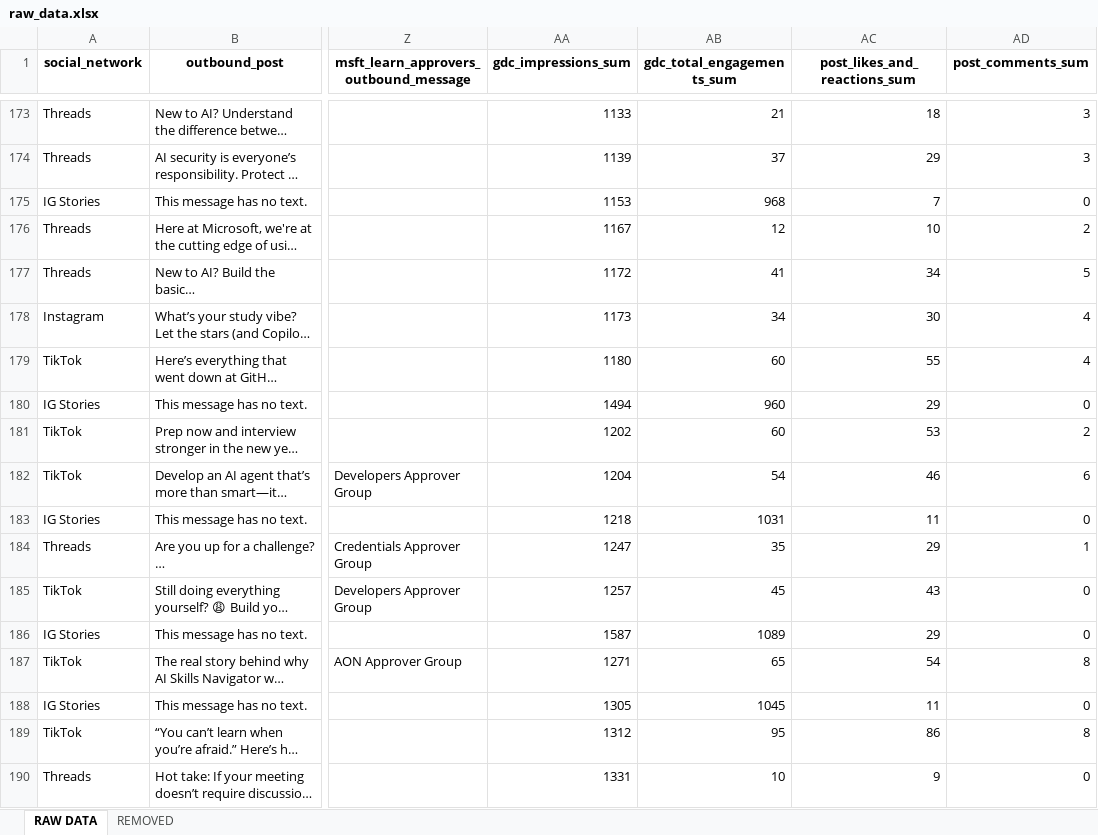
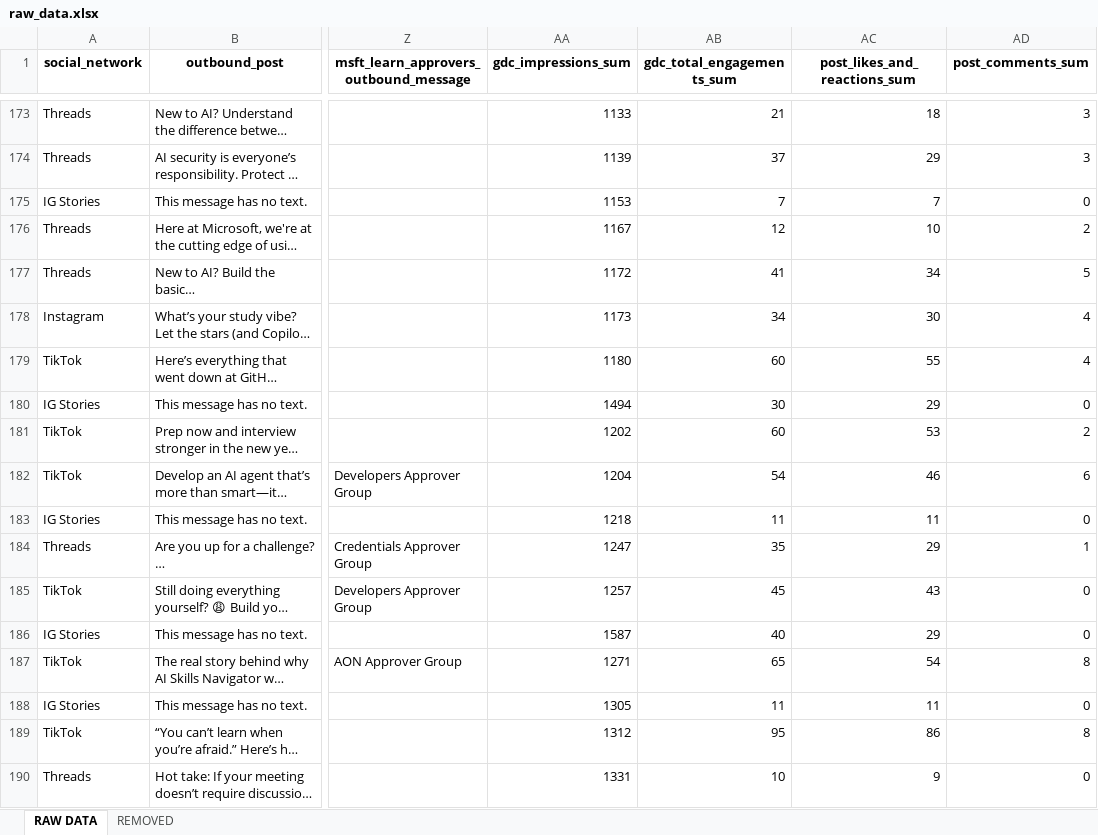
Before and after one commit to bkim-gif/dash, an Excel workbook: data/raw/raw_data.xlsx, sheet RAW DATA, drawn as a sheet; only a part is shown, gaps mark what is left out; long unchanged cells end in …; values as stored, in another font and other column widths than the file's, no borders; the diff covers the shown part only; the diff names each change by its address in the sheet, - before the commit and + after, or states it on an @@ line.

```diff
--- a/data/raw/raw_data.xlsx (sheet RAW DATA)
+++ b/data/raw/raw_data.xlsx (sheet RAW DATA)
-AB175 (gdc_total_engagements_sum): 968
+AB175 (gdc_total_engagements_sum): 7
-AB180 (gdc_total_engagements_sum): 960
+AB180 (gdc_total_engagements_sum): 30
-AB183 (gdc_total_engagements_sum): 1031
+AB183 (gdc_total_engagements_sum): 11
-AB186 (gdc_total_engagements_sum): 1089
+AB186 (gdc_total_engagements_sum): 40
-AB188 (gdc_total_engagements_sum): 1045
+AB188 (gdc_total_engagements_sum): 11
```
Also changed, not shown: 59 edited cells elsewhere in this sheet, 4 other files.
